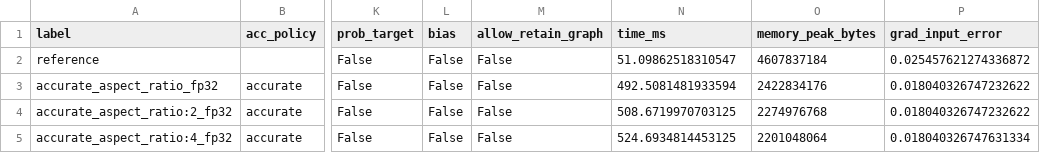
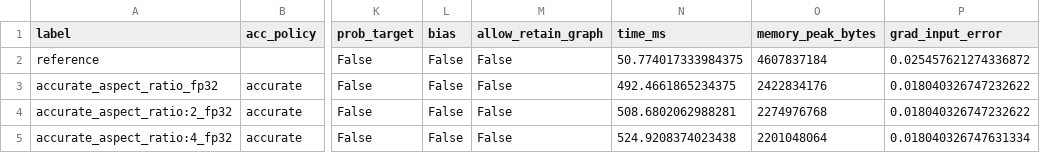
Before and after one commit to openteams-ai/pearu-sandbox, a CSV file: pytorch/lce/sweep_out_budget/data-before/NVIDIA_A100_SXM4_80GB/N16384_D4096_V32000_float16.csv, drawn as a sheet; only a part is shown, gaps mark what is left out; the diff covers the shown part only; the diff names each change by its address in the sheet, - before the commit and + after, or states it on an @@ line.

```diff
--- a/pytorch/lce/sweep_out_budget/data-before/NVIDIA_A100_SXM4_80GB/N16384_D4096_V32000_float16.csv
+++ b/pytorch/lce/sweep_out_budget/data-before/NVIDIA_A100_SXM4_80GB/N16384_D4096_V32000_float16.csv
-N2 (time_ms): 51.09862518310547
+N2 (time_ms): 50.774017333984375
-N3 (time_ms): 492.5081481933594
+N3 (time_ms): 492.4661865234375
-N4 (time_ms): 508.6719970703125
+N4 (time_ms): 508.6802062988281
-N5 (time_ms): 524.6934814453125
+N5 (time_ms): 524.9208374023438
```
Also changed, not shown: 30 edited cells elsewhere in this file, pytorch/lce/sweep_out_budget/data-before/NVIDIA_A100_SXM4_80GB/N2048_D4096_V32000_bfloat16.csv, pytorch/lce/sweep_out_budget/data-before/NVIDIA_A100_SXM4_80GB/N2048_D4096_V32000_float16.csv, 25 other files.
